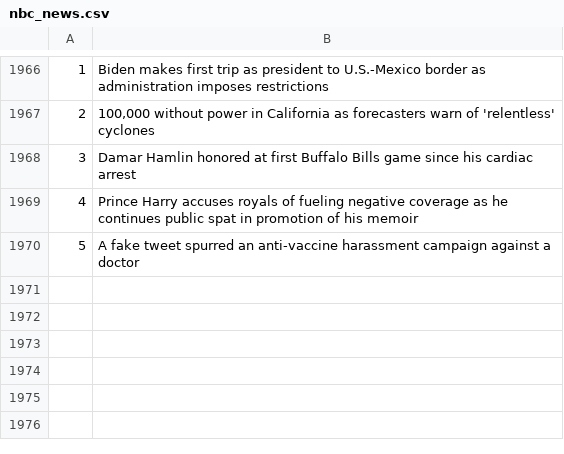
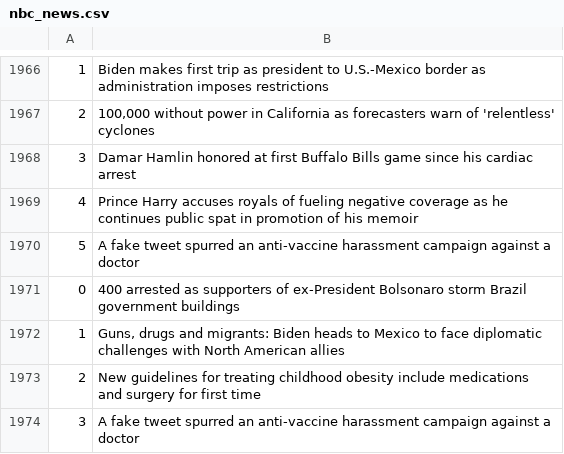
Before and after one commit to drishyatm/news_scrape, a CSV file: nbc_news.csv, drawn as a sheet; only a part is shown, gaps mark what is left out; the diff names each change by its address in the sheet, - before the commit and + after, or states it on an @@ line.

```diff
--- a/nbc_news.csv
+++ b/nbc_news.csv
+row 1971: 0 | 400 arrested as supporters of ex-President Bolsonaro storm Brazil government buildings
+row 1972: 1 | Guns, drugs and migrants: Biden heads to Mexico to face diplomatic challenges with North American allies
+row 1973: 2 | New guidelines for treating childhood obesity include medications and surgery for first time
+row 1974: 3 | A fake tweet spurred an anti-vaccine harassment campaign against a doctor
```
Also changed, not shown: headline_nytimes.csv.
